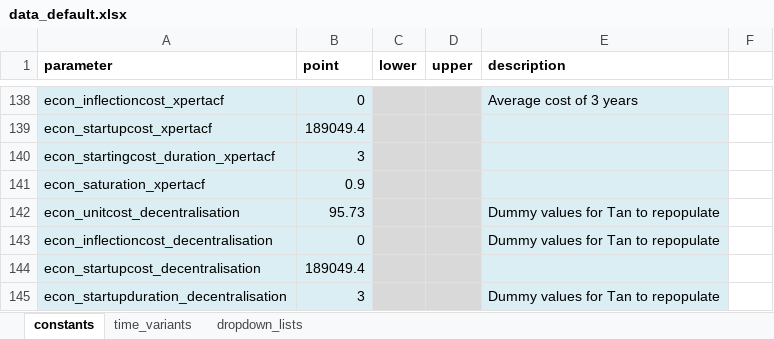
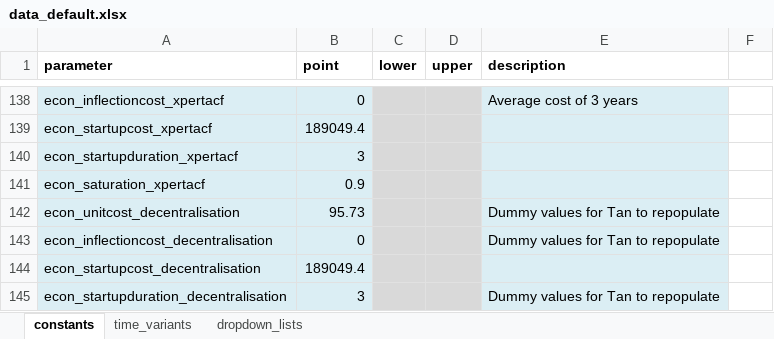
Before and after one commit to monash-emu/AuTuMN, an Excel workbook: autumn/xls/data_default.xlsx, sheet constants, drawn as a sheet; only a part is shown, gaps mark what is left out; values as stored, in another font and other column widths than the file's, no borders; the diff names each change by its address in the sheet, - before the commit and + after, or states it on an @@ line.

```diff
--- a/autumn/xls/data_default.xlsx (sheet constants)
+++ b/autumn/xls/data_default.xlsx (sheet constants)
-A140 (parameter): econ_startingcost_duration_xpertacf
+A140 (parameter): econ_startupduration_xpertacf
```
Also changed, not shown: autumn/xls/control_panel.xlsx, 4 other files.
